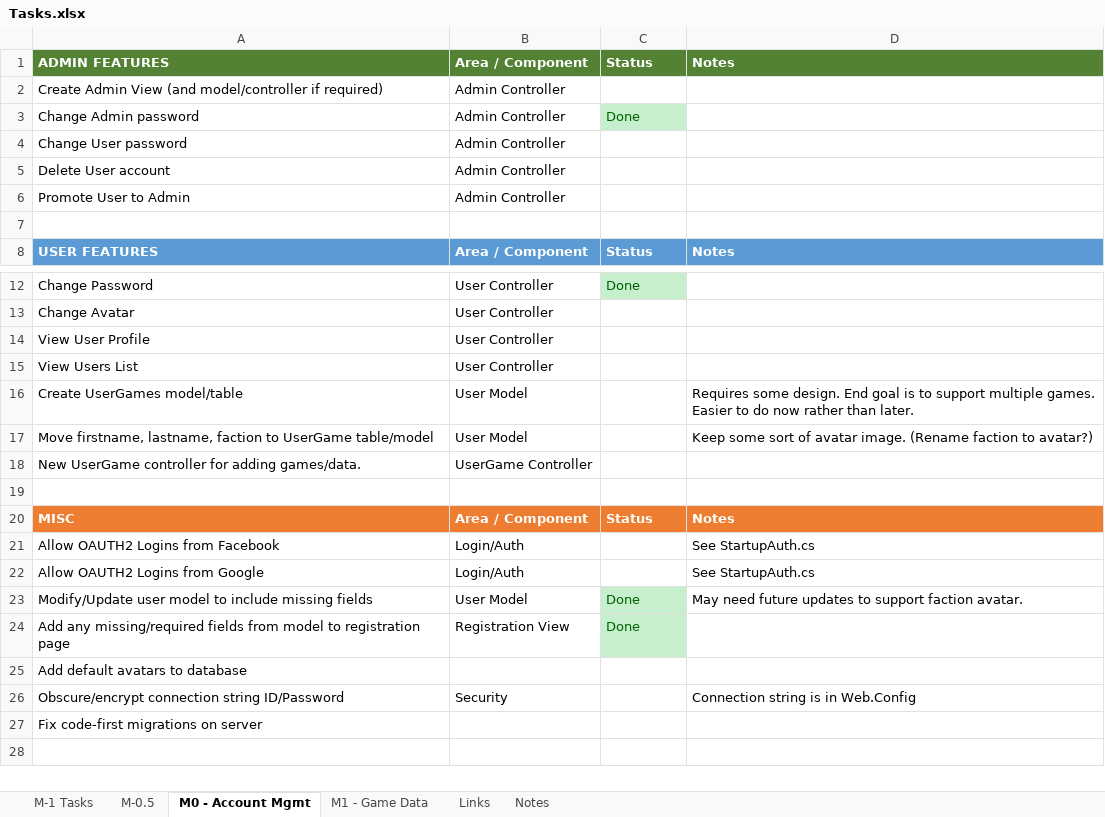
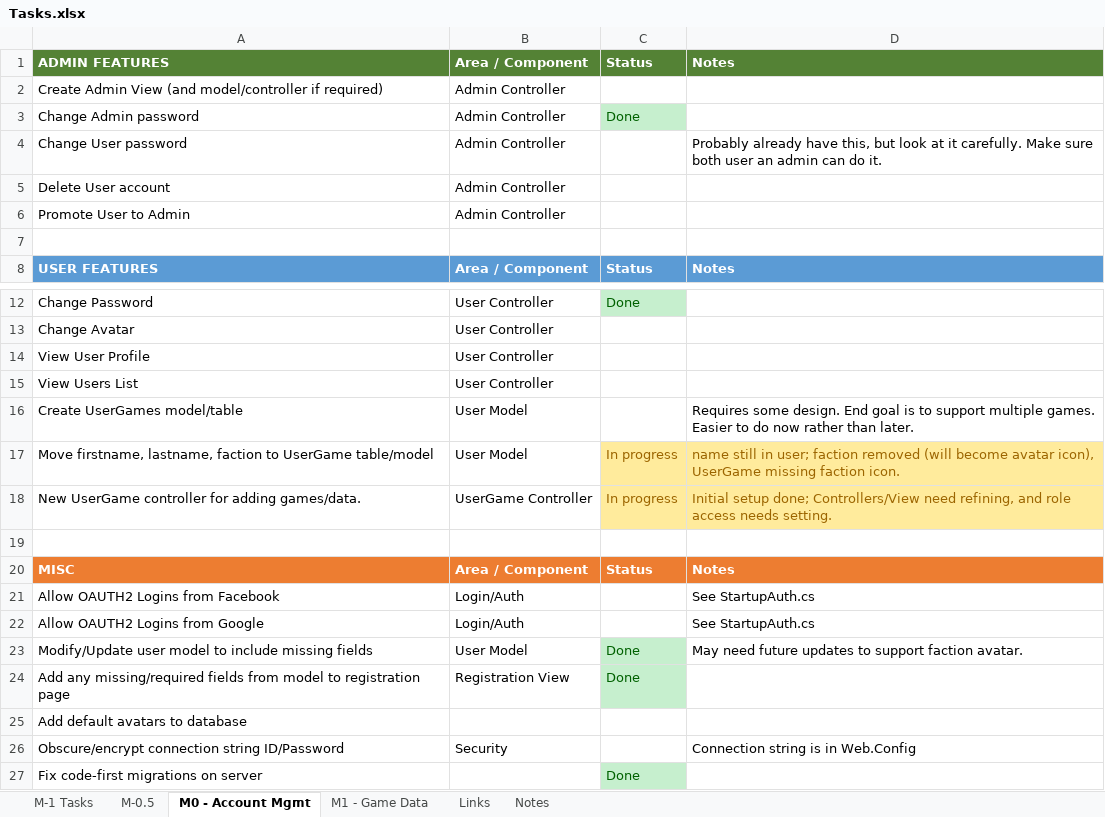
Before and after one commit to lockan/StatsMachine, an Excel workbook: Docs/Tasks.xlsx, sheet M0 - Account Mgmt, drawn as a sheet; only a part is shown, gaps mark what is left out; values as stored, in another font and other column widths than the file's, no borders; the diff names each change by its address in the sheet, - before the commit and + after, or states it on an @@ line.

Commit message:
Updated tasks docs

```diff
--- a/Docs/Tasks.xlsx (sheet M0 - Account Mgmt)
+++ b/Docs/Tasks.xlsx (sheet M0 - Account Mgmt)
-D4: (empty)
+D4: Probably already have this, but look at it carefully. Make sure both user an admin can do it.
-C17:C18: (empty)
+C17:C18: In progress
-C17:D18 fill: none
+C17:D18 fill: #FFEB9C
-D17: Keep some sort of avatar image. (Rename faction to avatar?)
+D17: name still in user; faction removed (will become avatar icon), UserGame missing faction icon.
-D17 text colour: black
+D17 text colour: #9C6500
-D18: (empty)
+D18: Initial setup done; Controllers/View need refining, and role access needs setting.
-C27: (empty)
+C27: Done
-C27 fill: none
+C27 fill: #C6EFCE
```
